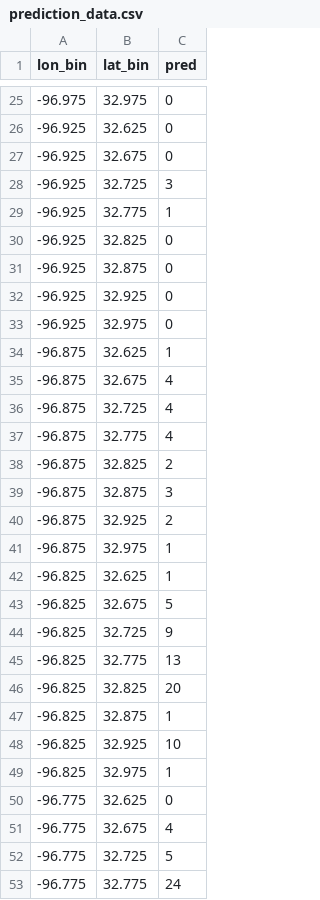
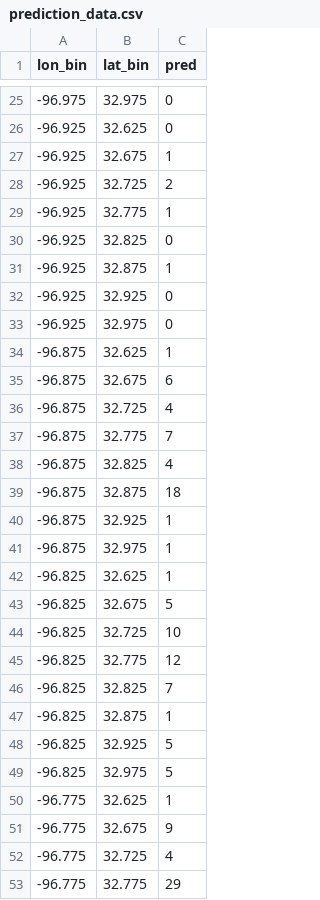
Before and after one commit to hccps-utdallas/Crime-Prediction, a CSV file: data/deployed_files/prediction_data.csv, drawn as a sheet; only a part is shown, gaps mark what is left out; the diff covers the shown part only.

Commit message:
[Fix] Fix last day prediction issue

```diff
--- a/data/deployed_files/prediction_data.csv
+++ b/data/deployed_files/prediction_data.csv
@@ -26,7 +26,7 @@ lon_bin,lat_bin,pred
 -96.925,32.625,0
--96.925,32.675,0
--96.925,32.725,3
+-96.925,32.675,1
+-96.925,32.725,2
 -96.925,32.775,1
 -96.925,32.825,0
--96.925,32.875,0
+-96.925,32.875,1
 -96.925,32.925,0
@@ -34,8 +34,8 @@ lon_bin,lat_bin,pred
 -96.875,32.625,1
--96.875,32.675,4
+-96.875,32.675,6
 -96.875,32.725,4
--96.875,32.775,4
--96.875,32.825,2
--96.875,32.875,3
--96.875,32.925,2
+-96.875,32.775,7
+-96.875,32.825,4
+-96.875,32.875,18
+-96.875,32.925,1
 -96.875,32.975,1
@@ -43,11 +43,11 @@ lon_bin,lat_bin,pred
 -96.825,32.675,5
--96.825,32.725,9
--96.825,32.775,13
--96.825,32.825,20
+-96.825,32.725,10
+-96.825,32.775,12
+-96.825,32.825,7
 -96.825,32.875,1
--96.825,32.925,10
--96.825,32.975,1
--96.775,32.625,0
--96.775,32.675,4
--96.775,32.725,5
--96.775,32.775,24
+-96.825,32.925,5
+-96.825,32.975,5
+-96.775,32.625,1
+-96.775,32.675,9
+-96.775,32.725,4
+-96.775,32.775,29
```
Also changed, not shown: 13 edited cells elsewhere in this file, 2 other files.
